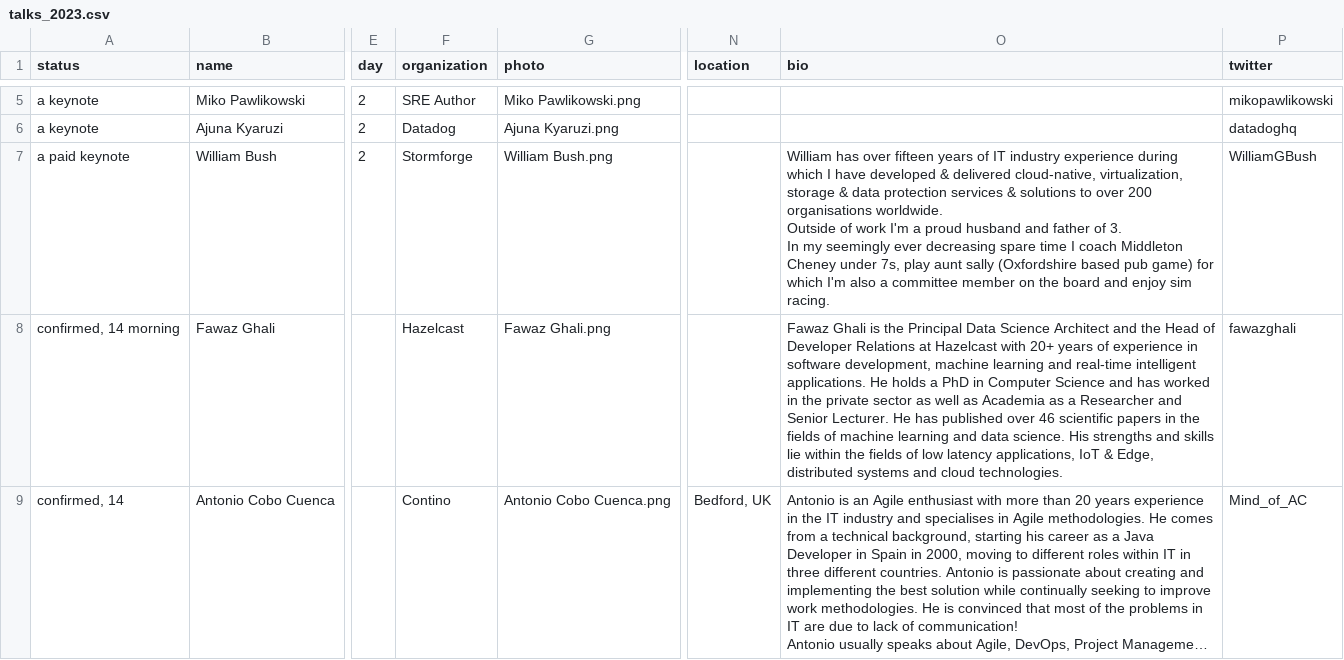
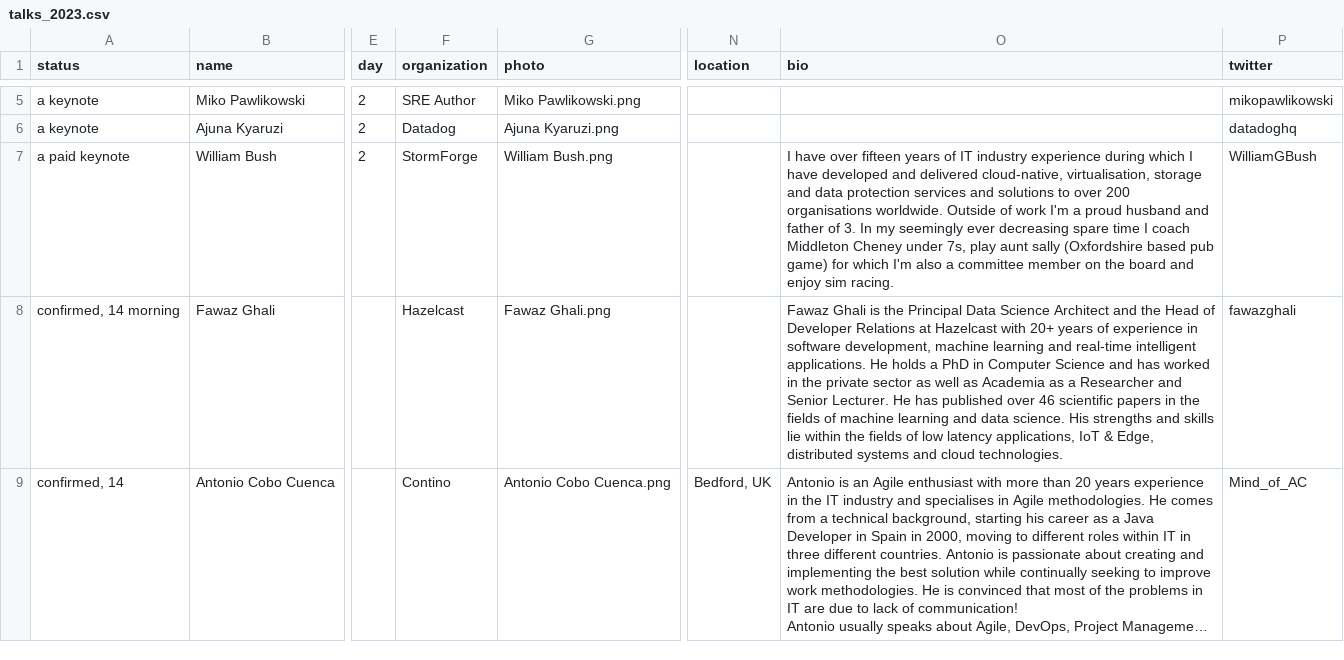
Before and after one commit to sreday/website, a CSV file: _db/talks_2023.csv, drawn as a sheet; only a part is shown, gaps mark what is left out; long unchanged cells end in …; the diff covers the shown part only; the diff names each change by its address in the sheet, - before the commit and + after, or states it on an @@ line.

Commit message:
Add files via upload

```diff
--- a/_db/talks_2023.csv
+++ b/_db/talks_2023.csv
-F7 (organization): Stormforge
+F7 (organization): StormForge
-O7 (bio): William has over fifteen years of IT industry experience during which I have developed & delivered cloud-native, virtualization, storage & data protection services & solutions to…
+O7 (bio): I have over fifteen years of IT industry experience during which I have developed and delivered cloud-native, virtualisation, storage and data protection services and solutions to…
```
Also changed, not shown: 1 added row and 4 edited cells elsewhere in this file.
